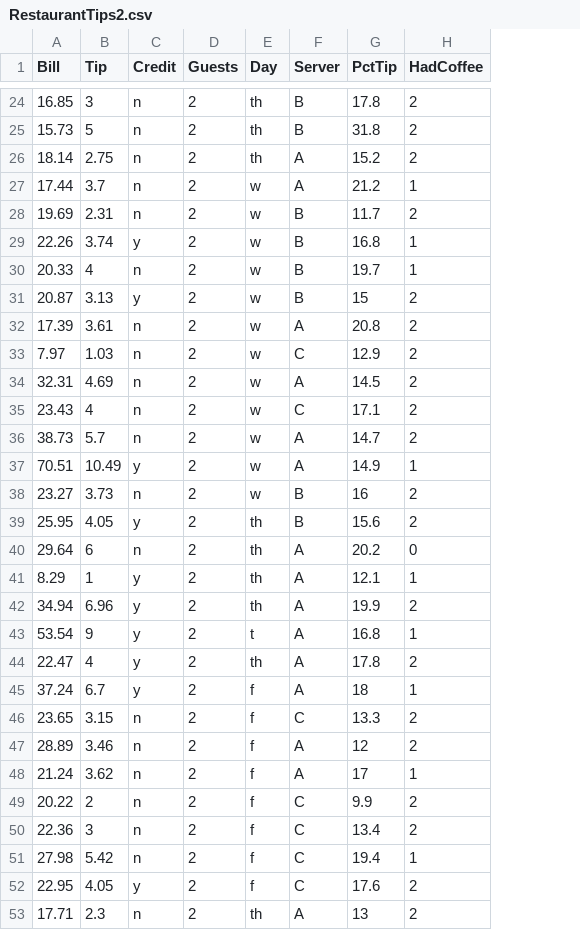
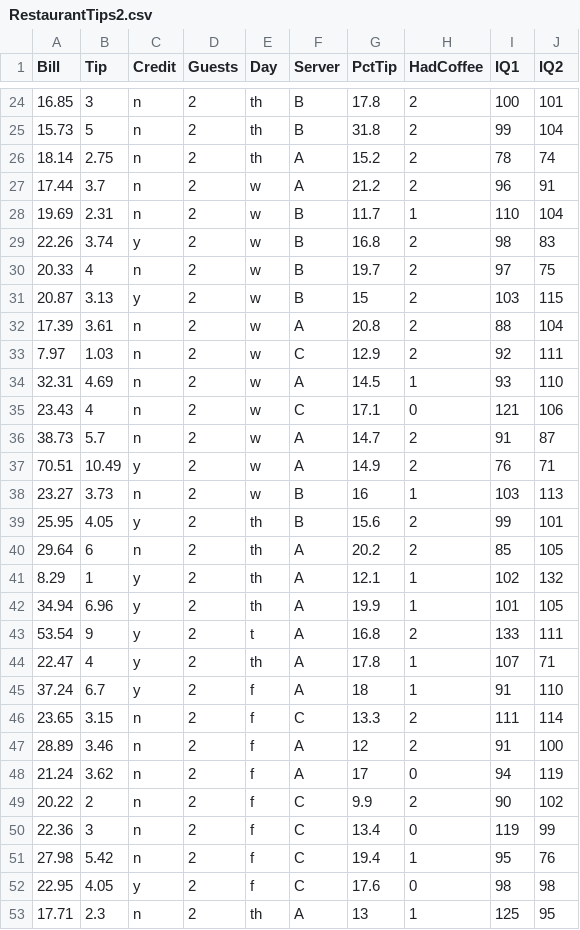
Before and after one commit to uoepsy/data, a CSV file: RestaurantTips2.csv, drawn as a sheet; only a part is shown, gaps mark what is left out; the diff covers the shown part only; the diff names each change by its address in the sheet, - before the commit and + after, or states it on an @@ line.

Commit message:
add normal data

```diff
--- a/RestaurantTips2.csv
+++ b/RestaurantTips2.csv
+column I (IQ1), rows 24-53: 100 | 99 | 78 | 96 | 110 | 98 | 97 | 103 | 88 | 92 | 93 | 121 | 91 | 76 | 103 | 99 | 85 | 102 | 101 | 133 | 107 | 91 | 111 | 91 | 94 | 90 | 119 | 95 | 98 | 125
+column J (IQ2), rows 24-53: 101 | 104 | 74 | 91 | 104 | 83 | 75 | 115 | 104 | 111 | 110 | 106 | 87 | 71 | 113 | 101 | 105 | 132 | 105 | 111 | 71 | 110 | 114 | 100 | 119 | 102 | 99 | 76 | 98 | 95
-H27 (HadCoffee): 1
+H27 (HadCoffee): 2
-H28 (HadCoffee): 2
+H28 (HadCoffee): 1
-H29:H30 (HadCoffee): 1
+H29:H30 (HadCoffee): 2
-H34 (HadCoffee): 2
+H34 (HadCoffee): 1
-H35 (HadCoffee): 2
+H35 (HadCoffee): 0
-H37 (HadCoffee): 1
+H37 (HadCoffee): 2
-H38 (HadCoffee): 2
+H38 (HadCoffee): 1
-H40 (HadCoffee): 0
+H40 (HadCoffee): 2
-H42 (HadCoffee): 2
+H42 (HadCoffee): 1
-H43 (HadCoffee): 1
+H43 (HadCoffee): 2
-H44 (HadCoffee): 2
+H44 (HadCoffee): 1
-H48 (HadCoffee): 1
+H48 (HadCoffee): 0
-H50 (HadCoffee): 2
+H50 (HadCoffee): 0
-H52 (HadCoffee): 2
+H52 (HadCoffee): 0
-H53 (HadCoffee): 2
+H53 (HadCoffee): 1
```
Also changed, not shown: 33 edited cells elsewhere in this file.
